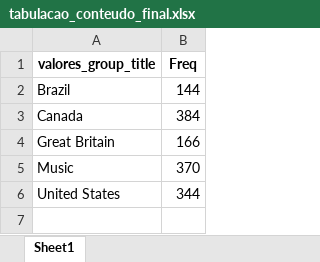
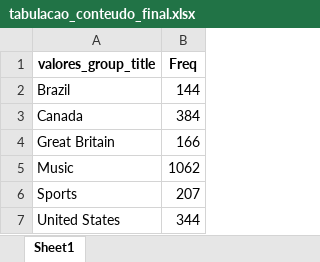
Before and after one commit to tenorioabs/thestreamremainsthesame, an Excel workbook: tabulacao_conteudo_final.xlsx, sheet Sheet1, drawn as a sheet; values as stored, in another font and other column widths than the file's, no borders; the diff names each change by its address in the sheet, - before the commit and + after, or states it on an @@ line.

```diff
--- a/tabulacao_conteudo_final.xlsx (sheet Sheet1)
+++ b/tabulacao_conteudo_final.xlsx (sheet Sheet1)
-B5 (Freq): 370
+B5 (Freq): 1062
+row 6: Sports | 207
```
Also changed, not shown: urls_geral.xlsx, 7 other files.
